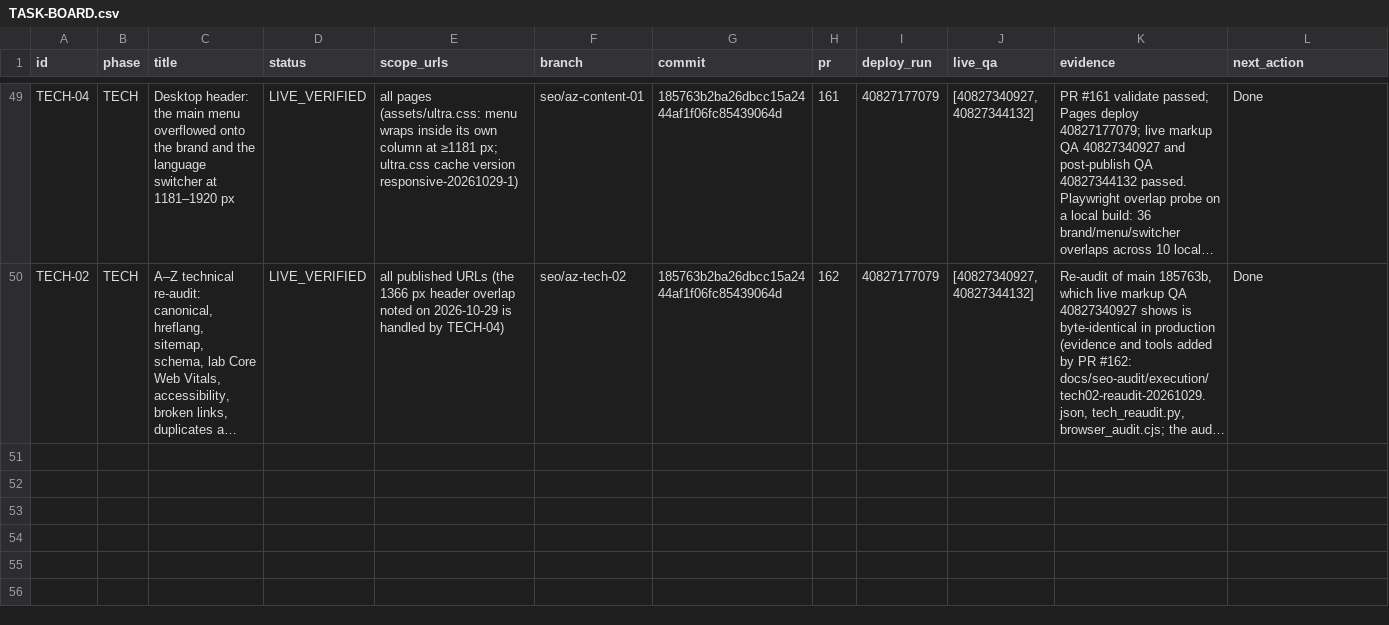
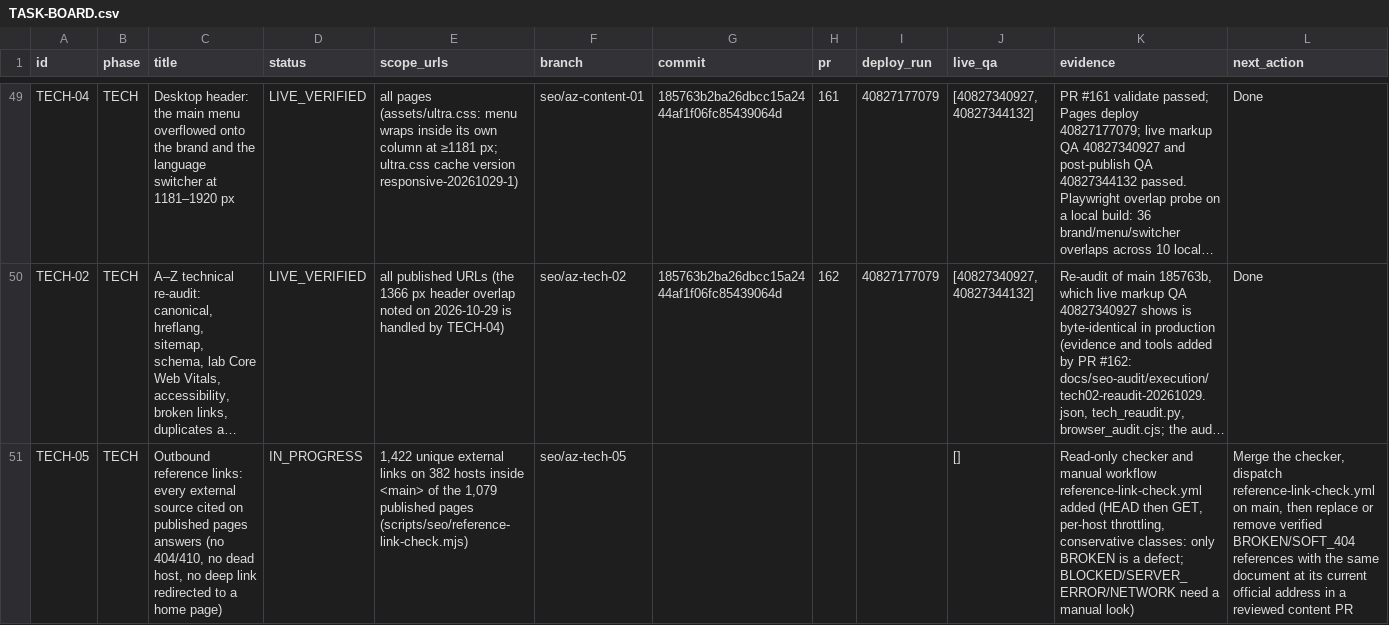
Before and after one commit to thuexemayhanoi/global, a CSV file: docs/seo-matrix/TASK-BOARD.csv, drawn as a sheet; only a part is shown, gaps mark what is left out; long unchanged cells end in …; the diff names each change by its address in the sheet, - before the commit and + after, or states it on an @@ line.

```diff
--- a/docs/seo-matrix/TASK-BOARD.csv
+++ b/docs/seo-matrix/TASK-BOARD.csv
+row 51: TECH-05 | TECH | Outbound reference links: every external source cited on published pages answers (no 404/410, no dead host, no deep link redirected to a home page) | IN_PROGRESS | 1,422 unique external links on 382 hosts inside <main> of the 1,079 published pages (scripts/seo/reference-link-check.mjs) | seo/az-tech-05 |  |  |  | [] | Read-only checker and manual workflow reference-link-check.yml added (HEAD then GET, per-host throttling, conservative classes: only BROKEN is a defect; BLOCKED/SERVER_ERROR/NETWORK need a manual look) | Merge the checker, dispatch reference-link-check.yml on main, then replace or remove verified BROKEN/SOFT_404 references with the same document at its current official address in a reviewed content PR
```
Also changed, not shown: reports/seo/data/findings.csv, 10 other files.
